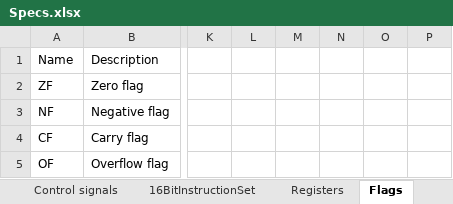
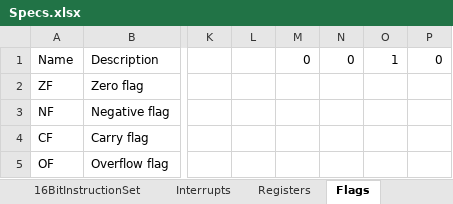
Before and after one commit to KlivenPL/KPC8, an Excel workbook: KPC8/Docs/Specs.xlsx, sheet Flags, drawn as a sheet; only a part is shown, gaps mark what is left out; values as stored, in another font and other column widths than the file's, no borders; the diff names each change by its address in the sheet, - before the commit and + after, or states it on an @@ line.

```diff
--- a/KPC8/Docs/Specs.xlsx (sheet Flags)
+++ b/KPC8/Docs/Specs.xlsx (sheet Flags)
+sheet tab: Interrupts
-M1: (empty)
+M1: 0
-N1: (empty)
+N1: 0
-O1: (empty)
+O1: 1
-P1: (empty)
+P1: 0
```
Also changed, not shown: sheet Registers, sheet 16BitInstructionSet, sheet Instruction formats, other sheet tabs, 5 other files.
